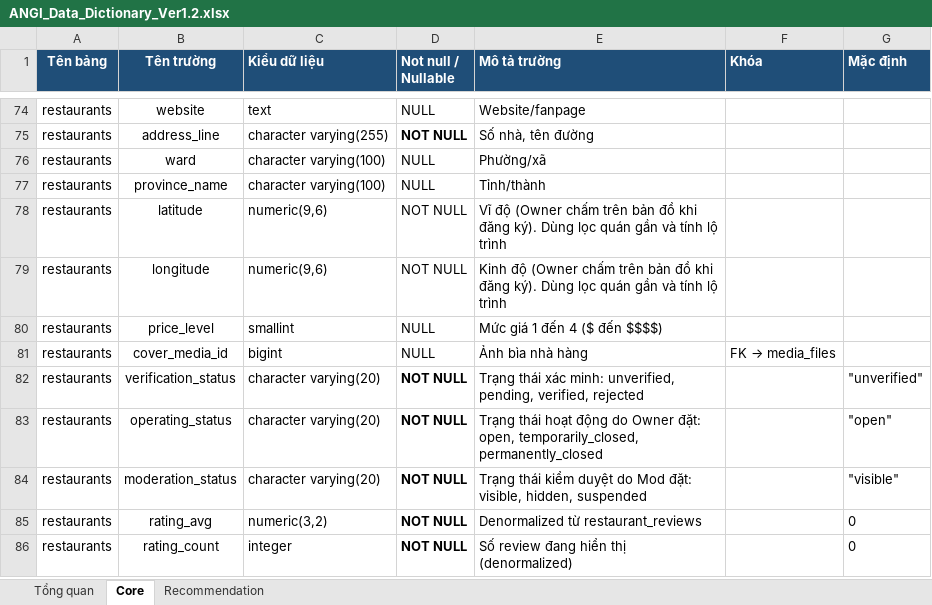
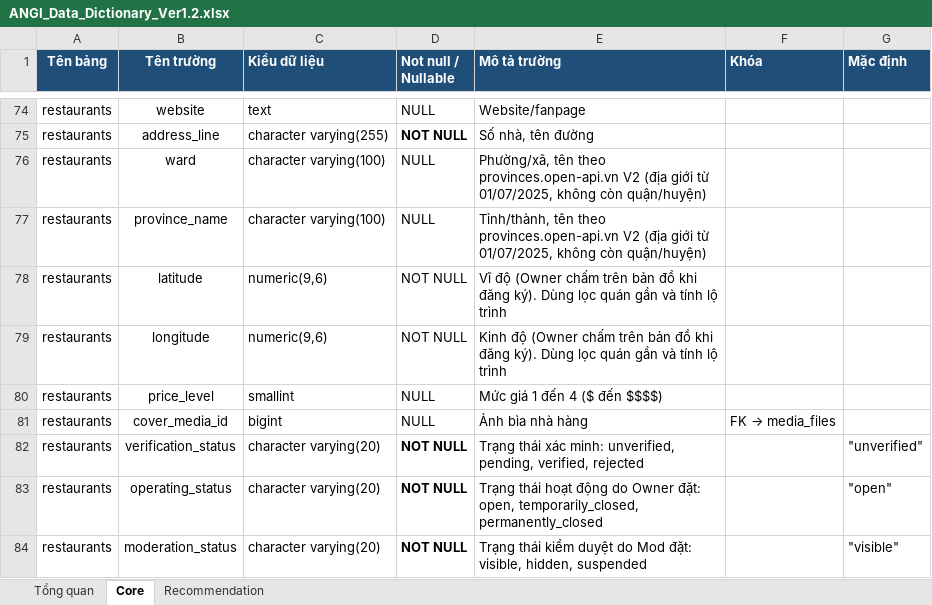
Before and after one commit to predtn/angi-backend, an Excel workbook: .docs/ANGI_Data_Dictionary_Ver1.2.xlsx, sheet Core, drawn as a sheet; only a part is shown, gaps mark what is left out; the shorter side is filled out with more unchanged rows; values as stored, in another font and other column widths than the file's, no borders; the diff names each change by its address in the sheet, - before the commit and + after, or states it on an @@ line.

```diff
--- a/.docs/ANGI_Data_Dictionary_Ver1.2.xlsx (sheet Core)
+++ b/.docs/ANGI_Data_Dictionary_Ver1.2.xlsx (sheet Core)
-E76 (Mô tả trường): Phường/xã
+E76 (Mô tả trường): Phường/xã, tên theo provinces.open-api.vn V2 (địa giới từ 01/07/2025, không còn quận/huyện)
-E77 (Mô tả trường): Tỉnh/thành
+E77 (Mô tả trường): Tỉnh/thành, tên theo provinces.open-api.vn V2 (địa giới từ 01/07/2025, không còn quận/huyện)
```
Also changed, not shown: .docs/ANGI_API_Design_Ver1.8.xlsx, .docs/ANGI_Jira_Plan_Ver1.2.xlsx, 13 other files.
